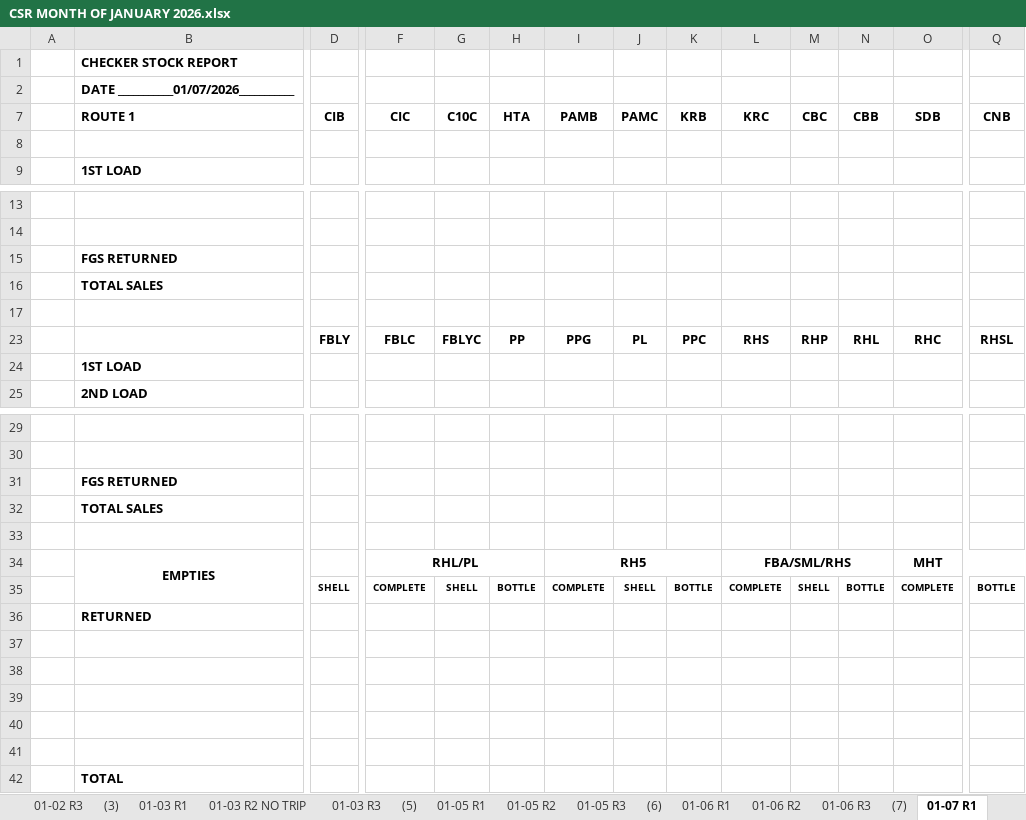
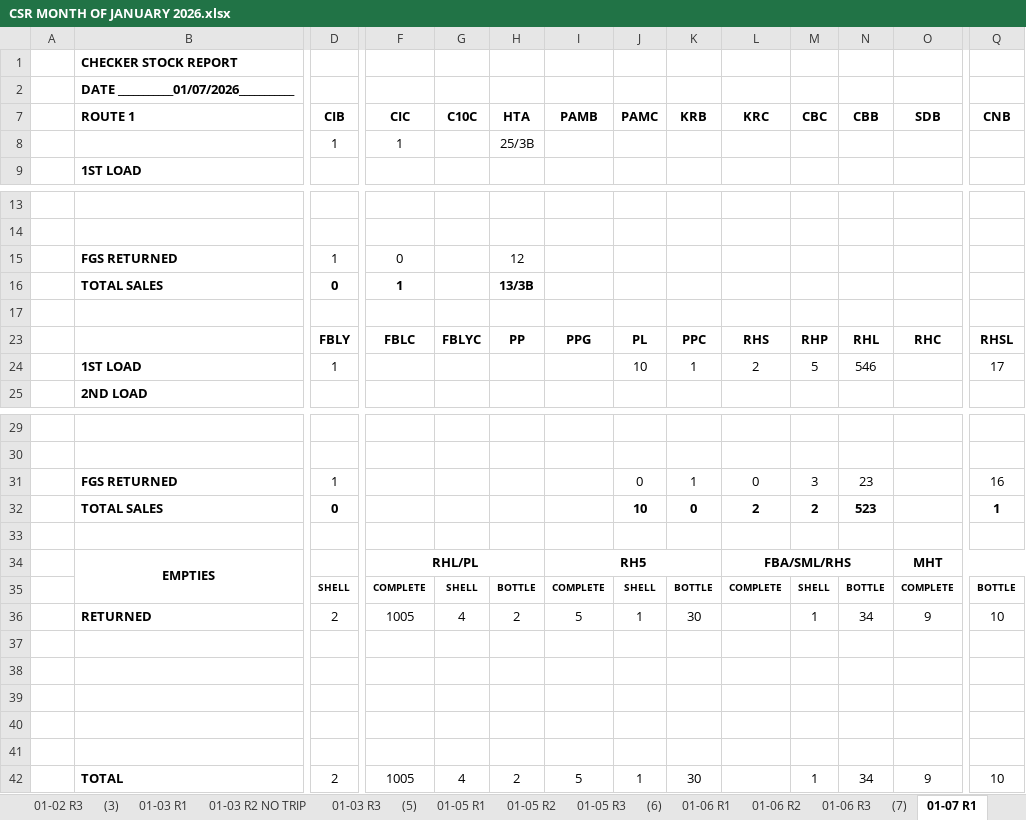
Before and after one commit to fliqlo/GBDS, an Excel workbook: GBDS JANUARY FILES 2026/CSR MONTH OF JANUARY 2026.xlsx, sheet 01-07 R1, drawn as a sheet; only a part is shown, gaps mark what is left out; values as stored, in another font and other column widths than the file's, no borders; charts and pictures not drawn; removed rows and columns are numbered as before the commit, all else as after; rows hold the shown columns only; the diff names each change by its address in the sheet, - before the commit and + after, or states it on an @@ line.

```diff
--- a/GBDS JANUARY FILES 2026/CSR MONTH OF JANUARY 2026.xlsx (sheet 01-07 R1)
+++ b/GBDS JANUARY FILES 2026/CSR MONTH OF JANUARY 2026.xlsx (sheet 01-07 R1)
-row 8: (empty)
+row 8:  |  | 1 | 1 |  | 25/3B
-row 15:  | FGS RETURNED
-row 16:  | TOTAL SALES
+row 15:  | FGS RETURNED | 1 | 0 |  | 12
+row 16:  | TOTAL SALES | 0 | 1 |  | 13/3B
-row 24:  | 1ST LOAD
+row 24:  | 1ST LOAD | 1 |  |  |  |  | 10 | 1 | 2 | 5 | 546 |  | 17
-row 31:  | FGS RETURNED
-row 32:  | TOTAL SALES
+row 31:  | FGS RETURNED | 1 |  |  |  |  | 0 | 1 | 0 | 3 | 23 |  | 16
+row 32:  | TOTAL SALES | 0 |  |  |  |  | 10 | 0 | 2 | 2 | 523 |  | 1
-row 36:  | RETURNED
+row 36:  | RETURNED | 2 | 1005 | 4 | 2 | 5 | 1 | 30 |  | 1 | 34 | 9 | 10
-row 42:  | TOTAL
+row 42:  | TOTAL | 2 | 1005 | 4 | 2 | 5 | 1 | 30 |  | 1 | 34 | 9 | 10
```
Also changed, not shown: sheet 01-07 R3, sheet 01-07 R2, GBDS JANUARY FILES 2026/MSIS - JANUARY 2026.xlsx, GBDS JANUARY FILES 2026/SCRR CALCULATOR - JANUARY 2026.xlsx, 1 other file.
